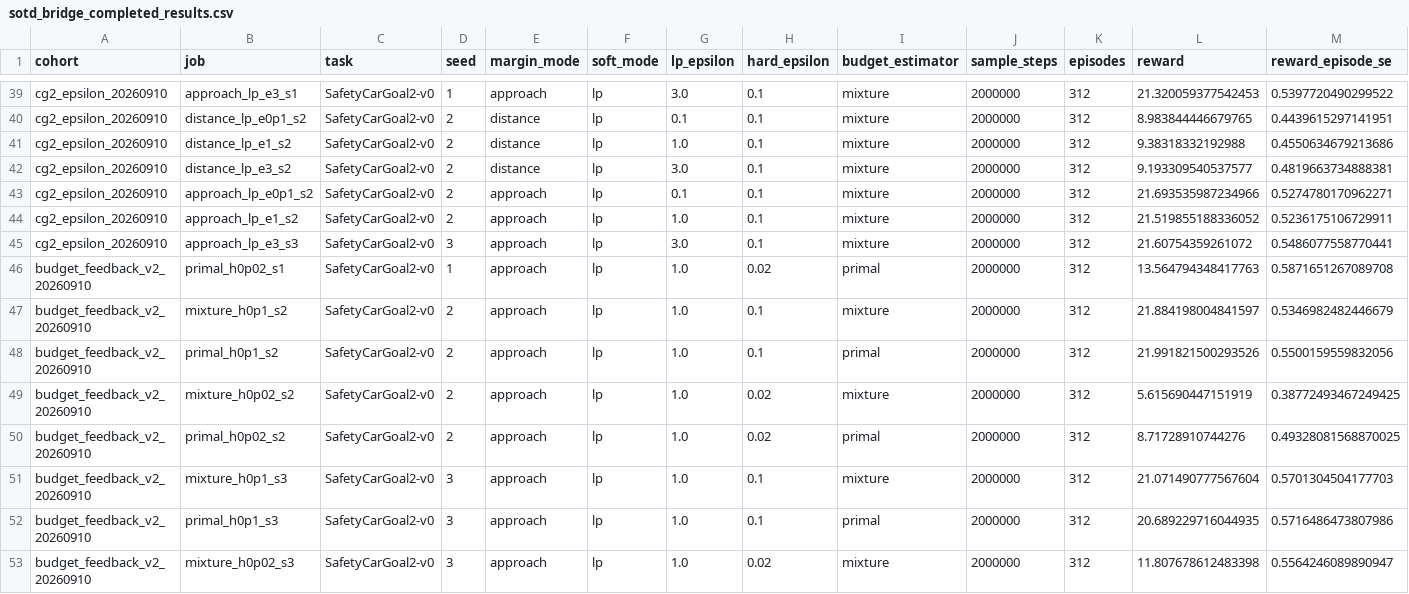
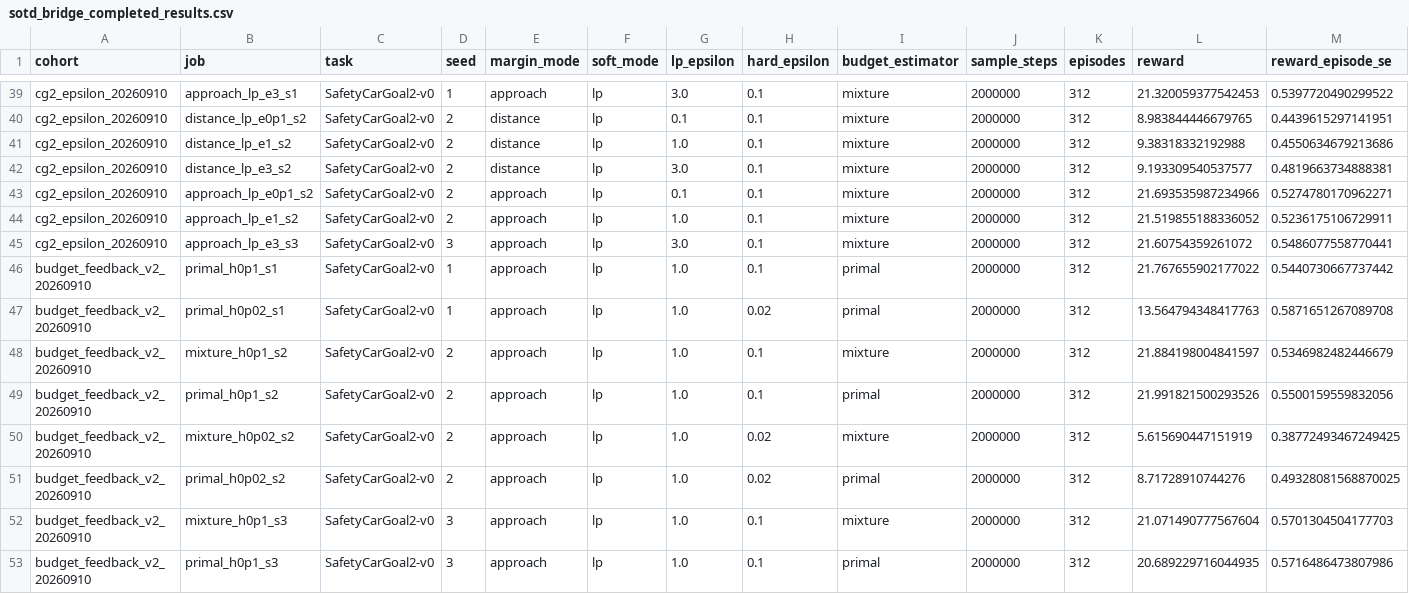
Before and after one commit to asimfish/safeot-dashboard, a CSV file: sotd_bridge_completed_results.csv, drawn as a sheet; only a part is shown, gaps mark what is left out; the shorter side is filled out with more unchanged rows; rows hold the shown columns only; the diff names each change by its address in the sheet, - before the commit and + after, or states it on an @@ line.

```diff
--- a/sotd_bridge_completed_results.csv
+++ b/sotd_bridge_completed_results.csv
+row 46: budget_feedback_v2_20260910 | primal_h0p1_s1 | SafetyCarGoal2-v0 | 1 | approach | lp | 1.0 | 0.1 | primal | 2000000 | 312 | 21.767655902177022 | 0.5440730667737442
```
Also changed, not shown: sotd_full_native_jobs.csv, 40 other files.
